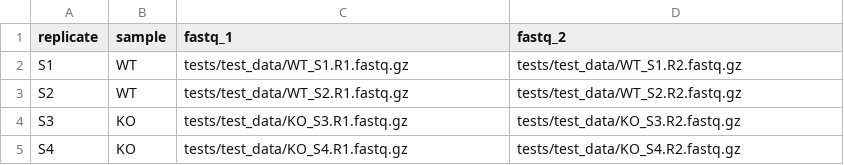
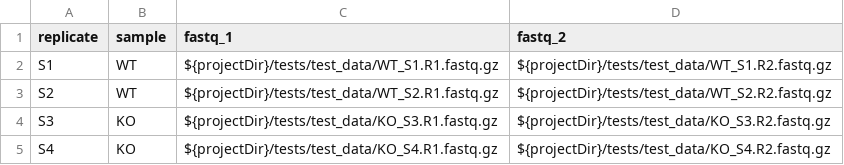
Before and after one commit to CCBR/RENEE_NF, a CSV file: assets/samplesheet.csv, drawn as a sheet.

```diff
--- a/assets/samplesheet.csv
+++ b/assets/samplesheet.csv
@@ -1,5 +1,5 @@
 replicate,sample,fastq_1,fastq_2
-S1,WT,tests/test_data/WT_S1.R1.fastq.gz,tests/test_data/WT_S1.R2.fastq.gz
-S2,WT,tests/test_data/WT_S2.R1.fastq.gz,tests/test_data/WT_S2.R2.fastq.gz
-S3,KO,tests/test_data/KO_S3.R1.fastq.gz,tests/test_data/KO_S3.R2.fastq.gz
-S4,KO,tests/test_data/KO_S4.R1.fastq.gz,tests/test_data/KO_S4.R2.fastq.gz
+S1,WT,${projectDir}/tests/test_data/WT_S1.R1.fastq.gz,${projectDir}/tests/test_data/WT_S1.R2.fastq.gz
+S2,WT,${projectDir}/tests/test_data/WT_S2.R1.fastq.gz,${projectDir}/tests/test_data/WT_S2.R2.fastq.gz
+S3,KO,${projectDir}/tests/test_data/KO_S3.R1.fastq.gz,${projectDir}/tests/test_data/KO_S3.R2.fastq.gz
+S4,KO,${projectDir}/tests/test_data/KO_S4.R1.fastq.gz,${projectDir}/tests/test_data/KO_S4.R2.fastq.gz
```
Also changed, not shown: assets/samplesheet_invalidchars.csv, assets/samplesheet_single_read.csv, 6 other files.
